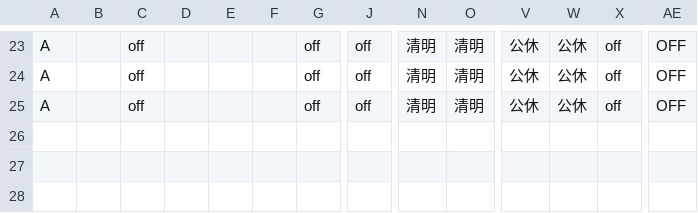
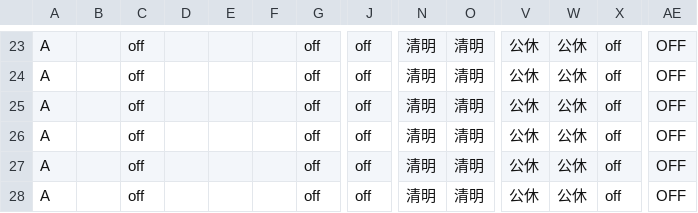
Before and after one commit to momonong/shift-arrangement-GUI, a CSV file: csv_files/_ALL_shift.csv, drawn as a sheet; only a part is shown, gaps mark what is left out; rows hold the shown columns only; the diff names each change by its address in the sheet, - before the commit and + after, or states it on an @@ line.

```diff
--- a/csv_files/_ALL_shift.csv
+++ b/csv_files/_ALL_shift.csv
+row 26: A |  | off |  |  |  | off | off | 清明 | 清明 | 公休 | 公休 | off | OFF
+row 27: A |  | off |  |  |  | off | off | 清明 | 清明 | 公休 | 公休 | off | OFF
+row 28: A |  | off |  |  |  | off | off | 清明 | 清明 | 公休 | 公休 | off | OFF
```
Also changed, not shown: csv_download/all_people_shift.csv, 1 other file.
